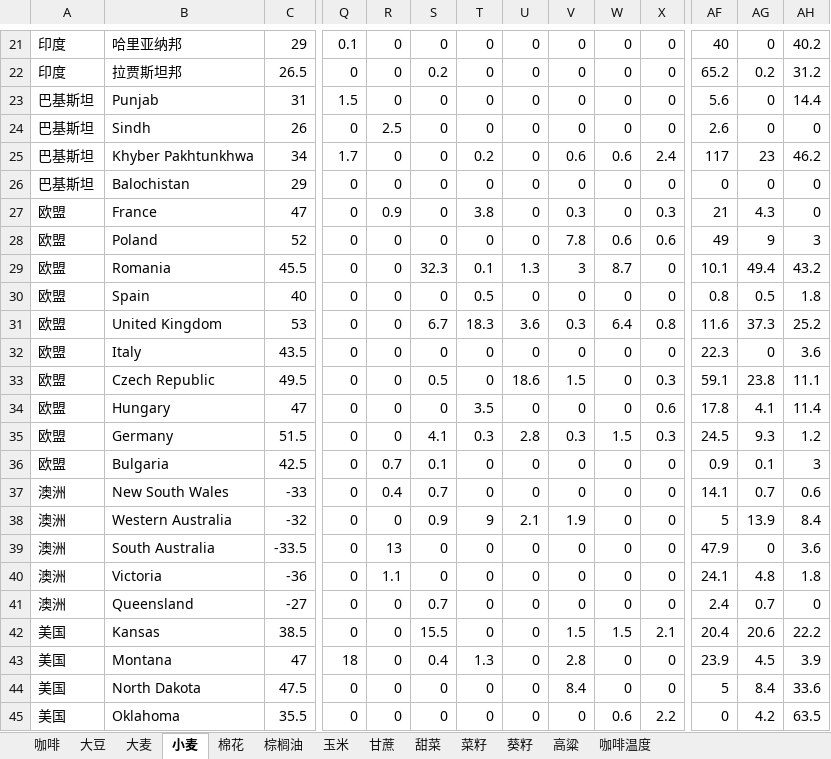
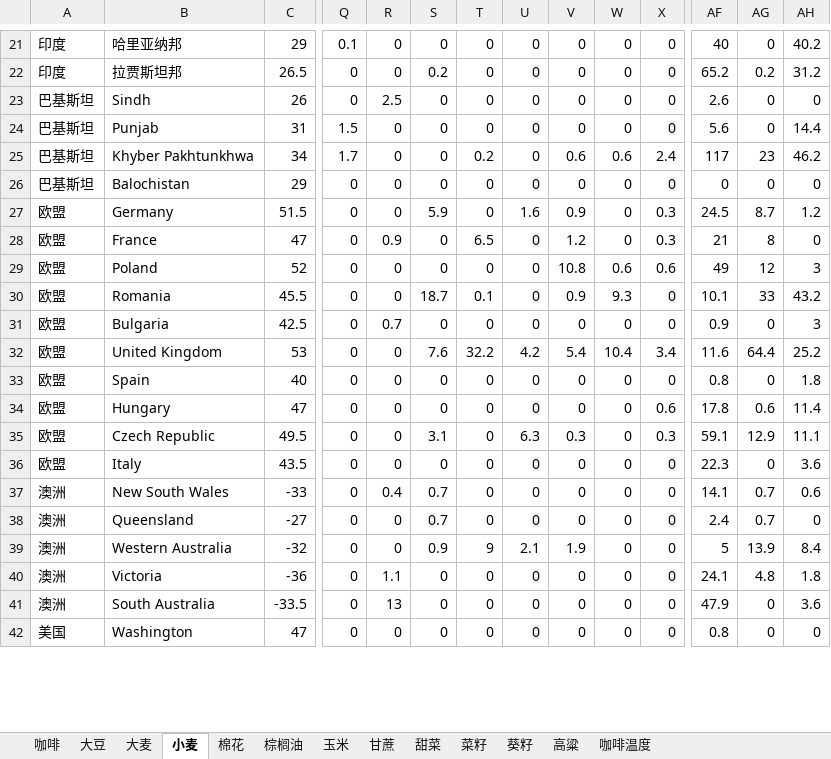
Before and after one commit to 2368846312-oss/ag-weather, an Excel workbook: 全球农产品降水数据_最新.xlsx, sheet 小麦, drawn as a sheet; only a part is shown, gaps mark what is left out; the shorter side is filled out with more unchanged rows; values as stored, in another font and other column widths than the file's, no cell formats; removed rows and columns are numbered as before the commit, all else as after; rows hold the shown columns only; the diff covers the shown part only; the diff names each change by its address in the sheet, - before the commit and + after, or states it on an @@ line.

```diff
--- a/全球农产品降水数据_最新.xlsx (sheet 小麦)
+++ b/全球农产品降水数据_最新.xlsx (sheet 小麦)
@@ row 24 moved to row 23: 巴基斯坦 @@
+row 27: 欧盟 | Germany | 51.5 | 0 | 0 | 5.9 | 0 | 1.6 | 0.9 | 0 | 0.3 | 24.5 | 8.7 | 1.2
-T28: 3.8
+T28: 6.5
-V28: 0.3
+V28: 1.2
-AG28: 4.3
+AG28: 8
-V29: 7.8
+V29: 10.8
-AG29: 9
+AG29: 12
-S30: 32.3
+S30: 18.7
-U30: 1.3
+U30: 0
-V30: 3
+V30: 0.9
-W30: 8.7
+W30: 9.3
-AG30: 49.4
+AG30: 33
+row 31: 欧盟 | Bulgaria | 42.5 | 0 | 0.7 | 0 | 0 | 0 | 0 | 0 | 0 | 0.9 | 0 | 3
+row 32: 欧盟 | United Kingdom | 53 | 0 | 0 | 7.6 | 32.2 | 4.2 | 5.4 | 10.4 | 3.4 | 11.6 | 64.4 | 25.2
-T33: 0.5
+T33: 0
-AG33: 0.5
+AG33: 0
-row 31: 欧盟 | United Kingdom | 53 | 0 | 0 | 6.7 | 18.3 | 3.6 | 0.3 | 6.4 | 0.8 | 11.6 | 37.3 | 25.2
+row 34: 欧盟 | Hungary | 47 | 0 | 0 | 0 | 0 | 0 | 0 | 0 | 0.6 | 17.8 | 0.6 | 11.4
+row 35: 欧盟 | Czech Republic | 49.5 | 0 | 0 | 3.1 | 0 | 6.3 | 0.3 | 0 | 0.3 | 59.1 | 12.9 | 11.1
-row 33: 欧盟 | Czech Republic | 49.5 | 0 | 0 | 0.5 | 0 | 18.6 | 1.5 | 0 | 0.3 | 59.1 | 23.8 | 11.1
-row 34: 欧盟 | Hungary | 47 | 0 | 0 | 0 | 3.5 | 0 | 0 | 0 | 0.6 | 17.8 | 4.1 | 11.4
-row 35: 欧盟 | Germany | 51.5 | 0 | 0 | 4.1 | 0.3 | 2.8 | 0.3 | 1.5 | 0.3 | 24.5 | 9.3 | 1.2
-row 36: 欧盟 | Bulgaria | 42.5 | 0 | 0.7 | 0.1 | 0 | 0 | 0 | 0 | 0 | 0.9 | 0.1 | 3
@@ row 41 moved to row 38: 澳洲 @@
-row 42: 美国 | Kansas | 38.5 | 0 | 0 | 15.5 | 0 | 0 | 1.5 | 1.5 | 2.1 | 20.4 | 20.6 | 22.2
-row 43: 美国 | Montana | 47 | 18 | 0 | 0.4 | 1.3 | 0 | 2.8 | 0 | 0 | 23.9 | 4.5 | 3.9
-row 44: 美国 | North Dakota | 47.5 | 0 | 0 | 0 | 0 | 0 | 8.4 | 0 | 0 | 5 | 8.4 | 33.6
-row 45: 美国 | Oklahoma | 35.5 | 0 | 0 | 0 | 0 | 0 | 0 | 0.6 | 2.2 | 0 | 4.2 | 63.5
```
Also changed, not shown: 7 added rows, 3 removed rows, 4 moved rows and 46 edited cells elsewhere in this sheet, sheet 玉米, sheet 菜籽, sheet 大麦, sheet 葵籽, sheet 大豆, sheet 棉花, 5 more sheets, cell formats, VHI_Data/VHI_最近6周汇总.xlsx.
